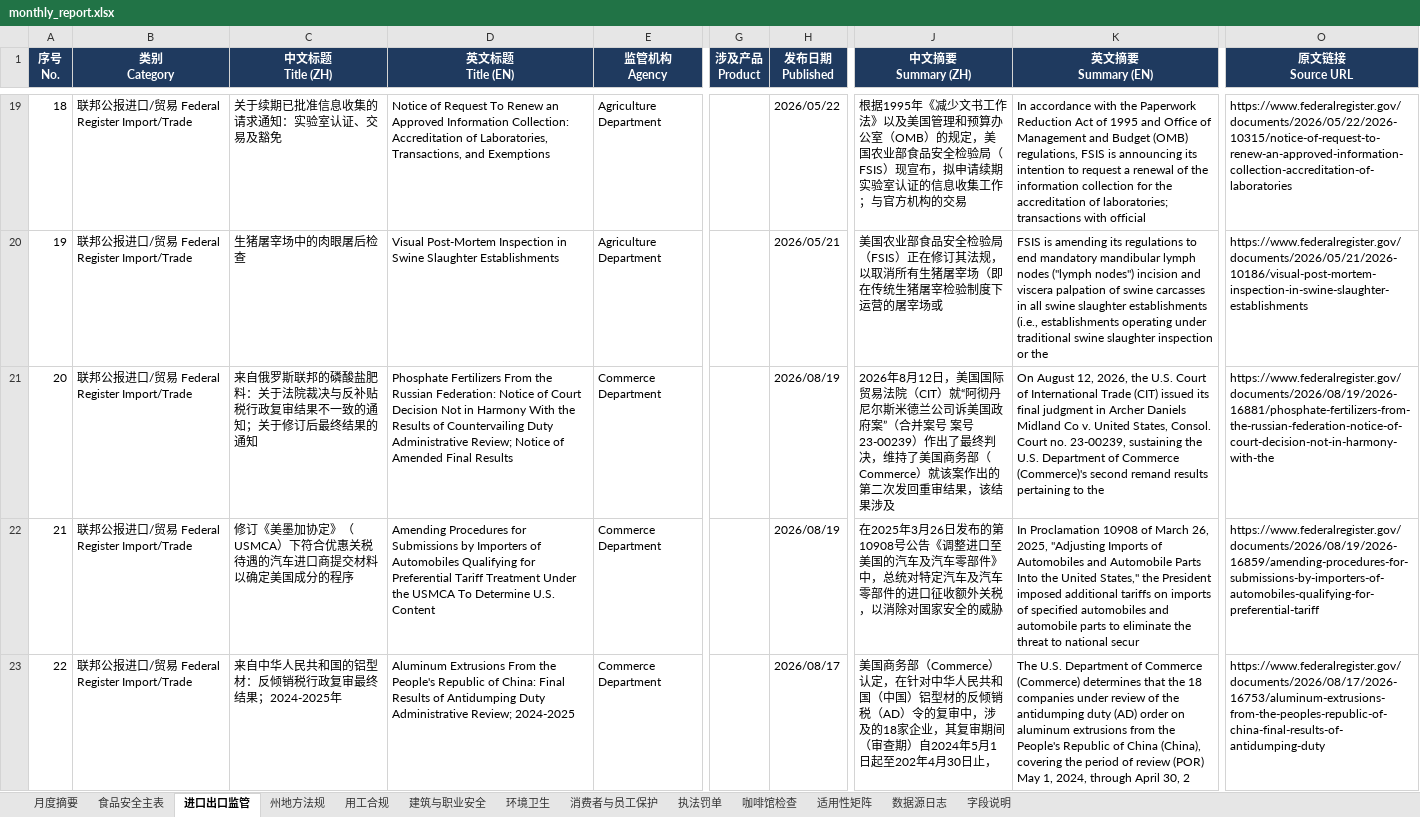
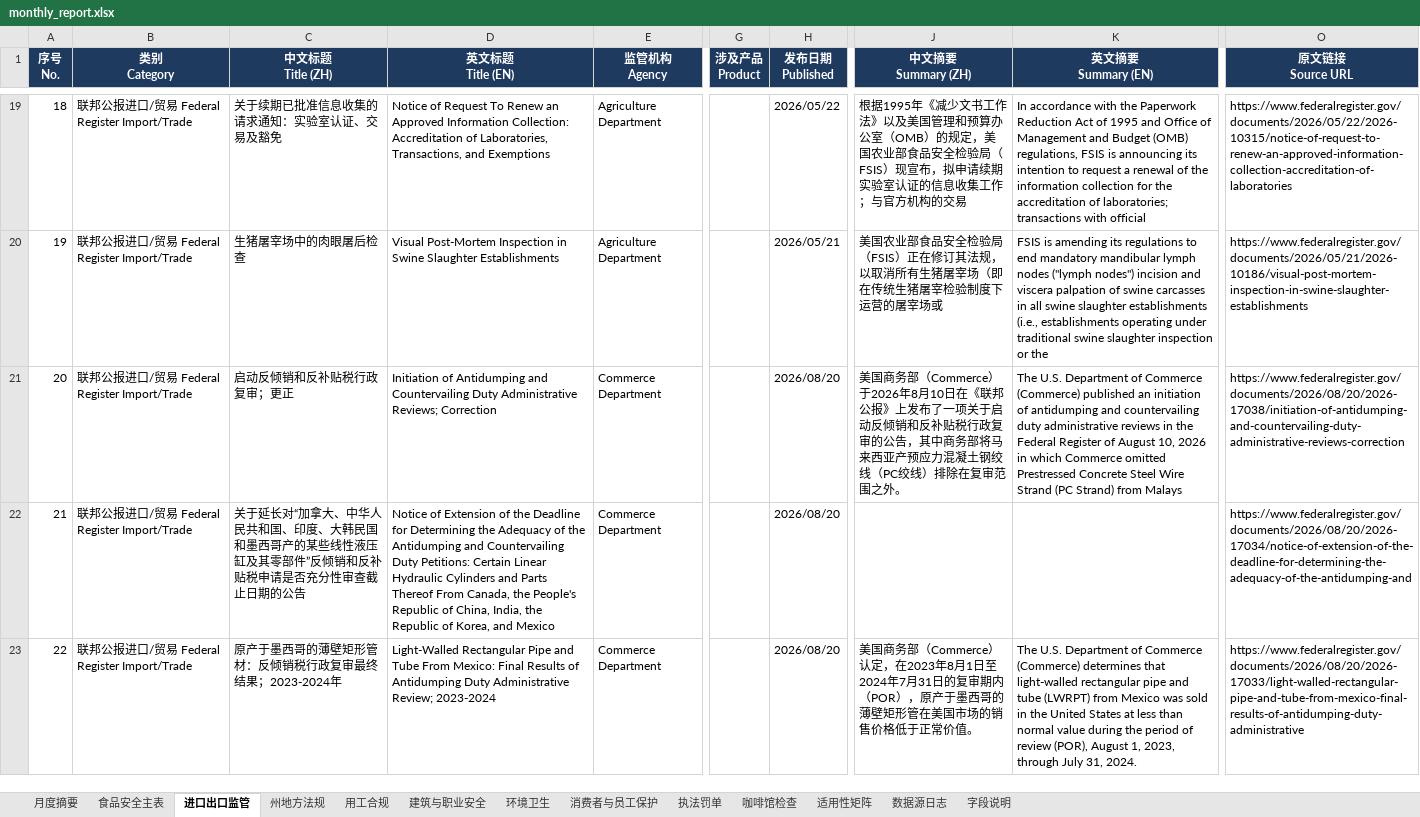
Before and after one commit to xiangyuzeng/qa_dashboard, an Excel workbook: public/exports/monthly_report.xlsx, sheet 进口出口监管, drawn as a sheet; only a part is shown, gaps mark what is left out; values as stored, in another font and other column widths than the file's, no borders; the diff covers the shown part only; the diff names each change by its address in the sheet, - before the commit and + after, or states it on an @@ line.

```diff
--- a/public/exports/monthly_report.xlsx (sheet 进口出口监管)
+++ b/public/exports/monthly_report.xlsx (sheet 进口出口监管)
-C21 (中文标题 Title (ZH)): 来自俄罗斯联邦的磷酸盐肥料：关于法院裁决与反补贴税行政复审结果不一致的通知；关于修订后最终结果的通知
+C21 (中文标题 Title (ZH)): 启动反倾销和反补贴税行政复审；更正
-D21 (英文标题 Title (EN)): Phosphate Fertilizers From the Russian Federation: Notice of Court Decision Not in Harmony With the Results of Countervailing Duty Administrative Review; Notice of Amended Final Results
+D21 (英文标题 Title (EN)): Initiation of Antidumping and Countervailing Duty Administrative Reviews; Correction
-H21:H22 (发布日期 Published): 2026/08/19
+H21:H22 (发布日期 Published): 2026/08/20
-J21 (中文摘要 Summary (ZH)): 2026年8月12日，美国国际贸易法院（CIT）就“阿彻丹尼尔斯米德兰公司诉美国政府案”（合并案号 案号23-00239）作出了最终判决，维持了美国商务部（Commerce）就该案作出的第二次发回重审结果，该结果涉及
+J21 (中文摘要 Summary (ZH)): 美国商务部（Commerce）于2026年8月10日在《联邦公报》上发布了一项关于启动反倾销和反补贴税行政复审的公告，其中商务部将马来西亚产预应力混凝土钢绞线（PC绞线）排除在复审范围之外。
-K21 (英文摘要 Summary (EN)): On August 12, 2026, the U.S. Court of International Trade (CIT) issued its final judgment in Archer Daniels Midland Co v. United States, Consol. Court no. 23-00239, sustaining the U.S. Department of Commerce (Commerce)'s second remand results pertaining to the
+K21 (英文摘要 Summary (EN)): The U.S. Department of Commerce (Commerce) published an initiation of antidumping and countervailing duty administrative reviews in the Federal Register of August 10, 2026 in which Commerce omitted Prestressed Concrete Steel Wire Strand (PC Strand) from Malays
-O21 (原文链接 Source URL): https://www.federalregister.gov/documents/2026/08/19/2026-16881/phosphate-fertilizers-from-the-russian-federation-notice-of-court-decision-not-in-harmony-with-the
+O21 (原文链接 Source URL): https://www.federalregister.gov/documents/2026/08/20/2026-17038/initiation-of-antidumping-and-countervailing-duty-administrative-reviews-correction
-C22 (中文标题 Title (ZH)): 修订《美墨加协定》（USMCA）下符合优惠关税待遇的汽车进口商提交材料以确定美国成分的程序
+C22 (中文标题 Title (ZH)): 关于延长对“加拿大、中华人民共和国、印度、大韩民国和墨西哥产的某些线性液压缸及其零部件”反倾销和反补贴税申请是否充分性审查截止日期的公告
-D22 (英文标题 Title (EN)): Amending Procedures for Submissions by Importers of Automobiles Qualifying for Preferential Tariff Treatment Under the USMCA To Determine U.S. Content
+D22 (英文标题 Title (EN)): Notice of Extension of the Deadline for Determining the Adequacy of the Antidumping and Countervailing Duty Petitions: Certain Linear Hydraulic Cylinders and Parts Thereof From Canada, the People's Republic of China, India, the Republic of Korea, and Mexico
-J22 (中文摘要 Summary (ZH)): 在2025年3月26日发布的第10908号公告《调整进口至美国的汽车及汽车零部件》中，总统对特定汽车及汽车零部件的进口征收额外关税，以消除对国家安全的威胁
+J22 (中文摘要 Summary (ZH)): (empty)
-K22 (英文摘要 Summary (EN)): In Proclamation 10908 of March 26, 2025, "Adjusting Imports of Automobiles and Automobile Parts Into the United States," the President imposed additional tariffs on imports of specified automobiles and automobile parts to eliminate the threat to national secur
+K22 (英文摘要 Summary (EN)): (empty)
-O22 (原文链接 Source URL): https://www.federalregister.gov/documents/2026/08/19/2026-16859/amending-procedures-for-submissions-by-importers-of-automobiles-qualifying-for-preferential-tariff
+O22 (原文链接 Source URL): https://www.federalregister.gov/documents/2026/08/20/2026-17034/notice-of-extension-of-the-deadline-for-determining-the-adequacy-of-the-antidumping-and
-C23 (中文标题 Title (ZH)): 来自中华人民共和国的铝型材：反倾销税行政复审最终结果；2024-2025年
+C23 (中文标题 Title (ZH)): 原产于墨西哥的薄壁矩形管材：反倾销税行政复审最终结果；2023-2024年
-D23 (英文标题 Title (EN)): Aluminum Extrusions From the People's Republic of China: Final Results of Antidumping Duty Administrative Review; 2024-2025
+D23 (英文标题 Title (EN)): Light-Walled Rectangular Pipe and Tube From Mexico: Final Results of Antidumping Duty Administrative Review; 2023-2024
-H23 (发布日期 Published): 2026/08/17
+H23 (发布日期 Published): 2026/08/20
-J23 (中文摘要 Summary (ZH)): …认定，在针对中华人民共和国（中国）铝型材的反倾销税（AD）令的复审中，涉及的18家企业，其复审期间 （审查期）自2024年5月1日起至202年4月30日止，
+J23 (中文摘要 Summary (ZH)): …认定，在2023年8月1日至2024年7月31日的复审期内（POR），原产于墨西哥的薄壁矩形管在美国市场的销售价格低于正常价值。
-K23 (英文摘要 Summary (EN)): …determines that the 18 companies under review of the antidumping duty (AD) order on aluminum extrusions from the People's Republic of China (China), covering the period of review (POR) May 1, 2024, through April 30, 2
+K23 (英文摘要 Summary (EN)): …determines that light-walled rectangular pipe and tube (LWRPT) from Mexico was sold in the United States at less than normal value during the period of review (POR), August 1, 2023, through July 31, 2024.
-O23 (原文链接 Source URL): https://www.federalregister.gov/documents/2026/08/17/2026-16753/aluminum-extrusions-from-the-peoples-republic-of-china-final-results-of-antidumping-duty
+O23 (原文链接 Source URL): https://www.federalregister.gov/documents/2026/08/20/2026-17033/light-walled-rectangular-pipe-and-tube-from-mexico-final-results-of-antidumping-duty-administrative
```
Also changed, not shown: 18 edited cells elsewhere in this sheet, sheet 咖啡馆检查, sheet 食品安全主表, sheet 月度摘要, sheet 数据源日志, sheet 州地方法规, 12 other files.
